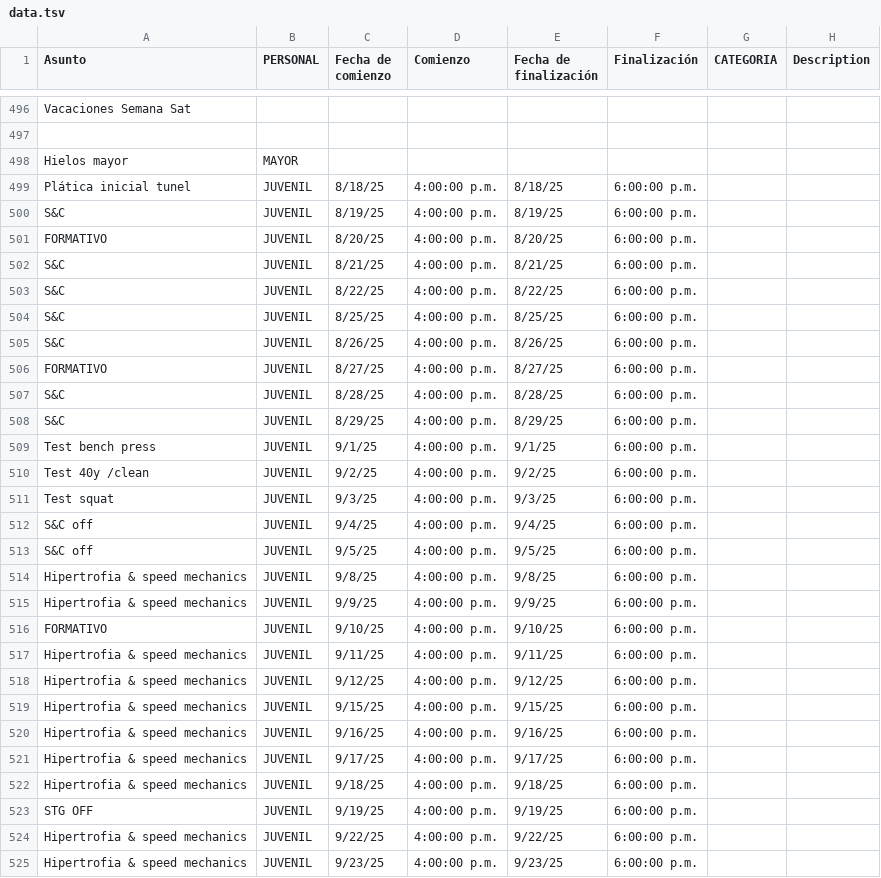
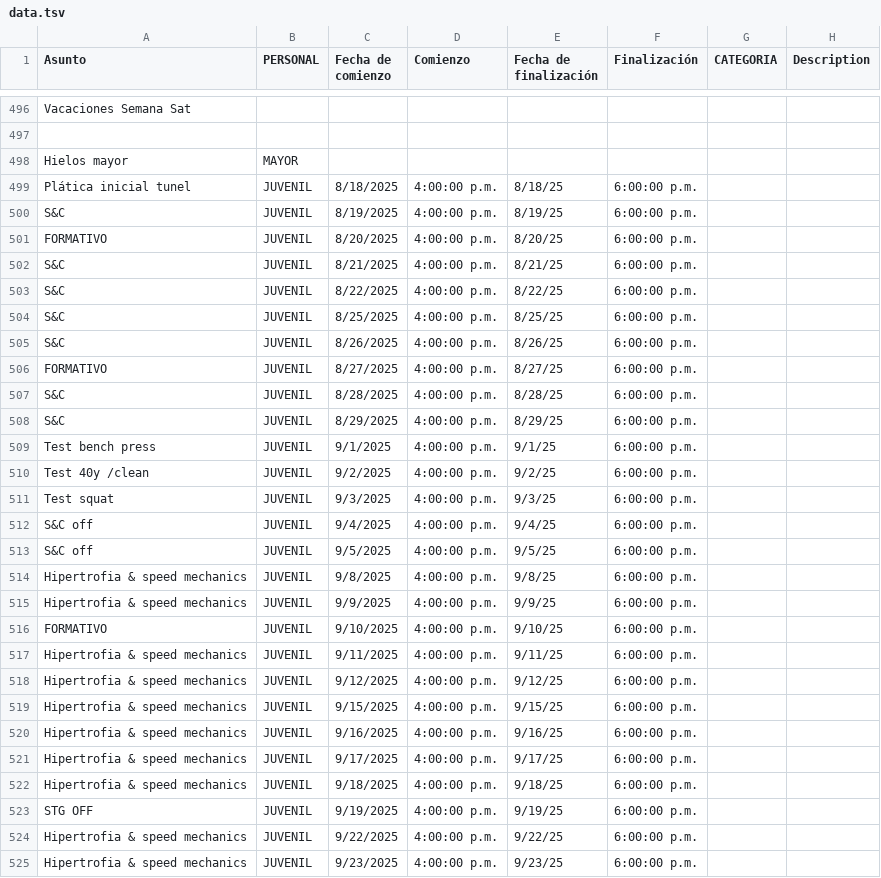
Before and after one commit to zagalseb/APPSVG, a TSV file: data.tsv, drawn as a sheet; only a part is shown, gaps mark what is left out; the diff covers the shown part only; the diff names each change by its address in the sheet, - before the commit and + after, or states it on an @@ line.

Commit message:
Add files via upload

```diff
--- a/data.tsv
+++ b/data.tsv
-C499 (Fecha de comienzo): 8/18/25
+C499 (Fecha de comienzo): 8/18/2025
-C500 (Fecha de comienzo): 8/19/25
+C500 (Fecha de comienzo): 8/19/2025
-C501 (Fecha de comienzo): 8/20/25
+C501 (Fecha de comienzo): 8/20/2025
-C502 (Fecha de comienzo): 8/21/25
+C502 (Fecha de comienzo): 8/21/2025
-C503 (Fecha de comienzo): 8/22/25
+C503 (Fecha de comienzo): 8/22/2025
-C504 (Fecha de comienzo): 8/25/25
+C504 (Fecha de comienzo): 8/25/2025
-C505 (Fecha de comienzo): 8/26/25
+C505 (Fecha de comienzo): 8/26/2025
-C506 (Fecha de comienzo): 8/27/25
+C506 (Fecha de comienzo): 8/27/2025
-C507 (Fecha de comienzo): 8/28/25
+C507 (Fecha de comienzo): 8/28/2025
-C508 (Fecha de comienzo): 8/29/25
+C508 (Fecha de comienzo): 8/29/2025
-C509 (Fecha de comienzo): 9/1/25
+C509 (Fecha de comienzo): 9/1/2025
-C510 (Fecha de comienzo): 9/2/25
+C510 (Fecha de comienzo): 9/2/2025
-C511 (Fecha de comienzo): 9/3/25
+C511 (Fecha de comienzo): 9/3/2025
-C512 (Fecha de comienzo): 9/4/25
+C512 (Fecha de comienzo): 9/4/2025
-C513 (Fecha de comienzo): 9/5/25
+C513 (Fecha de comienzo): 9/5/2025
-C514 (Fecha de comienzo): 9/8/25
+C514 (Fecha de comienzo): 9/8/2025
-C515 (Fecha de comienzo): 9/9/25
+C515 (Fecha de comienzo): 9/9/2025
-C516 (Fecha de comienzo): 9/10/25
+C516 (Fecha de comienzo): 9/10/2025
-C517 (Fecha de comienzo): 9/11/25
+C517 (Fecha de comienzo): 9/11/2025
-C518 (Fecha de comienzo): 9/12/25
+C518 (Fecha de comienzo): 9/12/2025
-C519 (Fecha de comienzo): 9/15/25
+C519 (Fecha de comienzo): 9/15/2025
-C520 (Fecha de comienzo): 9/16/25
+C520 (Fecha de comienzo): 9/16/2025
-C521 (Fecha de comienzo): 9/17/25
+C521 (Fecha de comienzo): 9/17/2025
-C522 (Fecha de comienzo): 9/18/25
+C522 (Fecha de comienzo): 9/18/2025
-C523 (Fecha de comienzo): 9/19/25
+C523 (Fecha de comienzo): 9/19/2025
-C524 (Fecha de comienzo): 9/22/25
+C524 (Fecha de comienzo): 9/22/2025
-C525 (Fecha de comienzo): 9/23/25
+C525 (Fecha de comienzo): 9/23/2025
```
Also changed, not shown: 28 edited cells elsewhere in this file.
